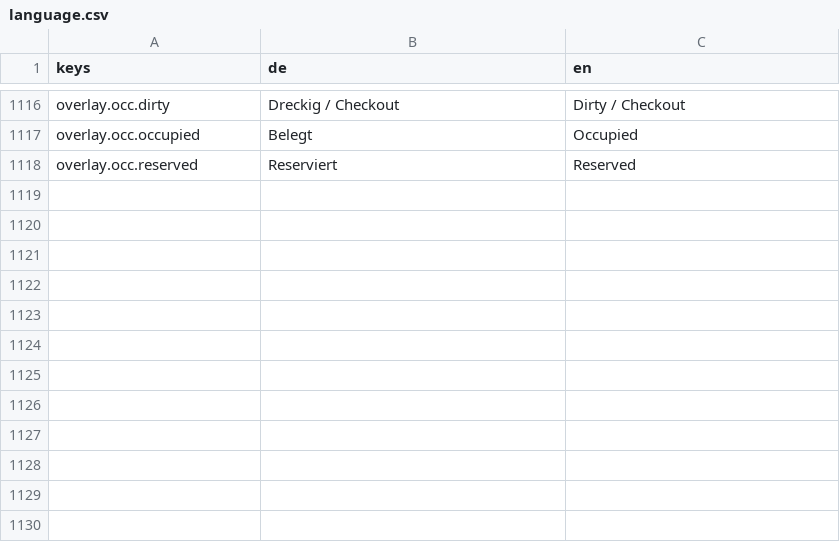
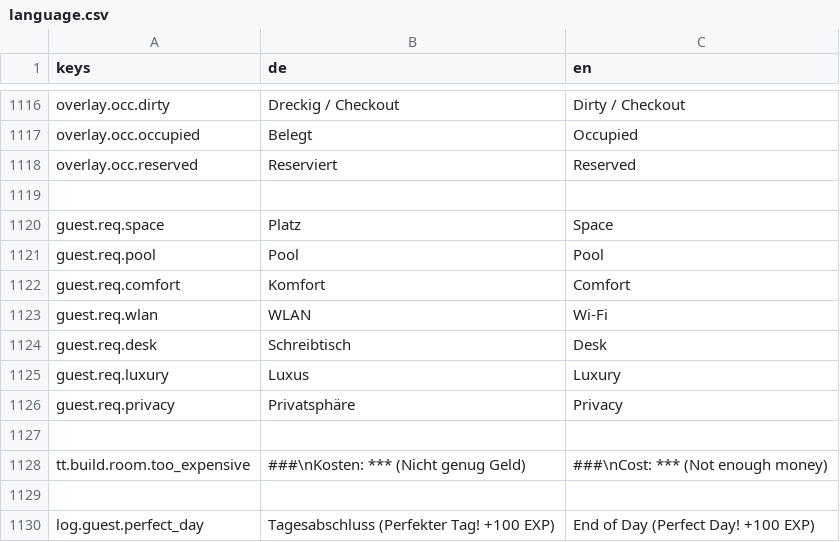
Before and after one commit to pengels24/homasim-godot, a CSV file: translations/language.csv, drawn as a sheet; only a part is shown, gaps mark what is left out; the diff names each change by its address in the sheet, - before the commit and + after, or states it on an @@ line.

```diff
--- a/translations/language.csv
+++ b/translations/language.csv
+row 1119: (empty)
+row 1120: guest.req.space | Platz | Space
+row 1121: guest.req.pool | Pool | Pool
+row 1122: guest.req.comfort | Komfort | Comfort
+row 1123: guest.req.wlan | WLAN | Wi-Fi
+row 1124: guest.req.desk | Schreibtisch | Desk
+row 1125: guest.req.luxury | Luxus | Luxury
+row 1126: guest.req.privacy | Privatsphäre | Privacy
+row 1127: (empty)
+row 1128: tt.build.room.too_expensive | ###\nKosten: *** (Nicht genug Geld) | ###\nCost: *** (Not enough money)
+row 1129: (empty)
+row 1130: log.guest.perfect_day | Tagesabschluss (Perfekter Tag! +100 EXP) | End of Day (Perfect Day! +100 EXP)
```
Also changed, not shown: 27 other files.
